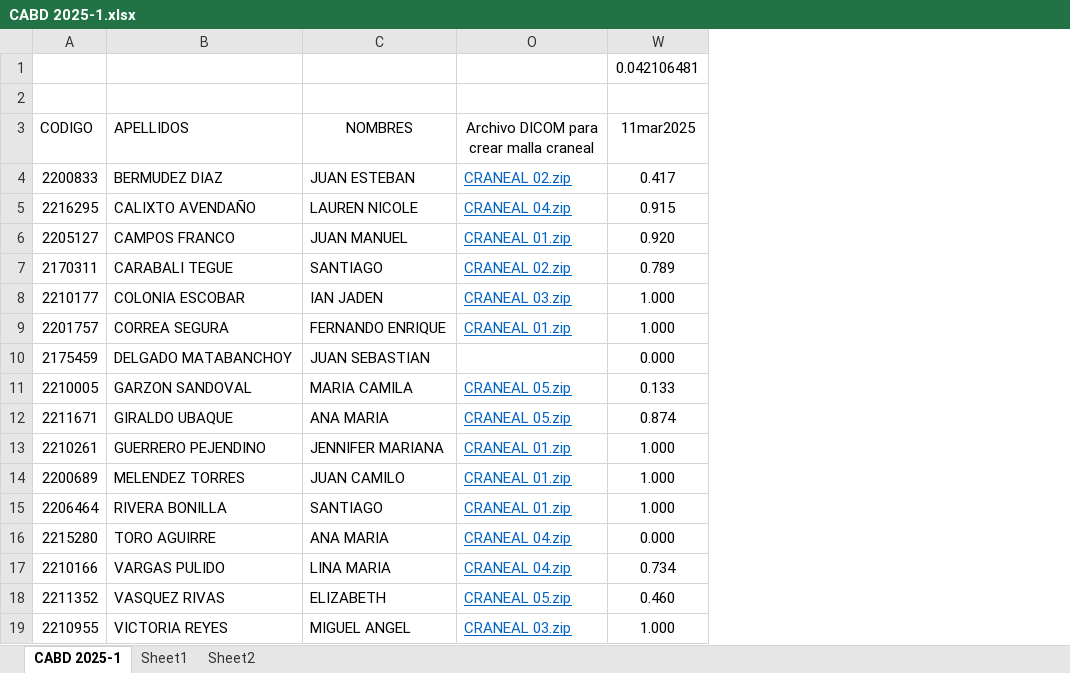
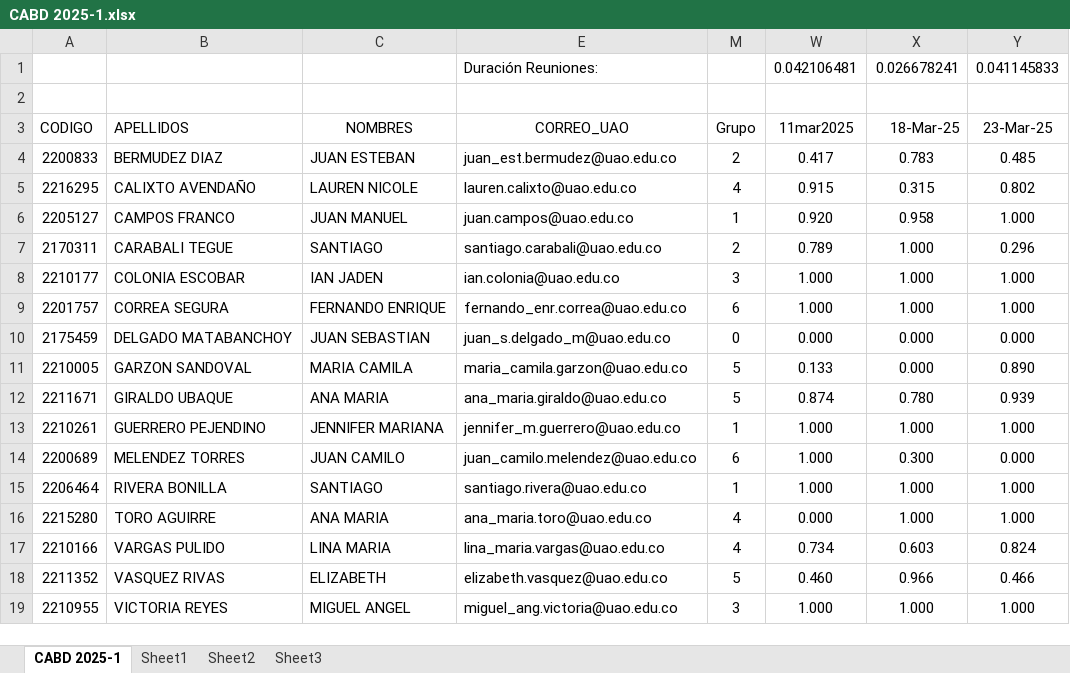
Before and after one commit to oicampo-uao/oicampo-uao.github.io, an Excel workbook: academics/CABD/2025-1/CABD 2025-1.xlsx, sheet CABD 2025-1, drawn as a sheet; values as stored, in another font and other column widths than the file's, no borders; removed rows and columns are numbered as before the commit, all else as after; the diff names each change by its address in the sheet, - before the commit and + after, or states it on an @@ line.

Commit message:
Update CABD 2025-1.xlsx

```diff
--- a/academics/CABD/2025-1/CABD 2025-1.xlsx (sheet CABD 2025-1)
+++ b/academics/CABD/2025-1/CABD 2025-1.xlsx (sheet CABD 2025-1)
+sheet tab: Sheet3
@@ column O hidden, rows 3-19: Archivo DICOM para crear malla craneal | CRANEAL 02.zip | CRANEAL 04.zip | CRANEAL 01.zip | CRANEAL 02.zip | CRANEAL 03.zip | CRANEAL 01.zip |  | CRANEAL 05.zip | CRANEAL 05.zip | CRANEAL 01.zip | CRANEAL 01.zip | CRANEAL 01.zip | CRANEAL 04.zip | CRANEAL 04.zip | CRANEAL 05.zip | CRANEAL 03.zip @@
@@ column E (CORREO_UAO) unhidden, row 1: Duración Reuniones:; rows 4-19: juan_est.bermudez@uao.edu.co | lauren.calixto@uao.edu.co | juan.campos@uao.edu.co | santiago.carabali@uao.edu.co | ian.colonia@uao.edu.co | fernando_enr.correa@uao.edu.co | juan_s.delgado_m@uao.edu.co | maria_camila.garzon@uao.edu.co | ana_maria.giraldo@uao.edu.co | jennifer_m.guerrero@uao.edu.co | juan_camilo.melendez@uao.edu.co | santiago.rivera@uao.edu.co | ana_maria.toro@uao.edu.co | lina_maria.vargas@uao.edu.co | elizabeth.vasquez@uao.edu.co | miguel_ang.victoria@uao.edu.co @@
@@ column M (Grupo) unhidden, rows 4-19: 2 | 4 | 1 | 2 | 3 | 6 | 0 | 5 | 5 | 1 | 6 | 1 | 4 | 4 | 5 | 3 @@
+column X (18-Mar-25), row 1: 0.026678241; rows 4-19: 0.783 | 0.315 | 0.958 | 1.000 | 1.000 | 1.000 | 0.000 | 0.000 | 0.780 | 1.000 | 0.300 | 1.000 | 1.000 | 0.603 | 0.966 | 1.000
+column Y (23-Mar-25), row 1: 0.041145833; rows 4-19: 0.485 | 0.802 | 1.000 | 0.296 | 1.000 | 1.000 | 0.000 | 0.890 | 0.939 | 1.000 | 0.000 | 1.000 | 1.000 | 0.824 | 0.466 | 1.000
```
